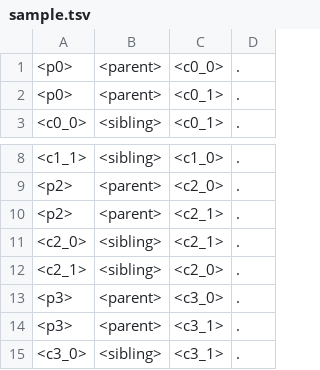
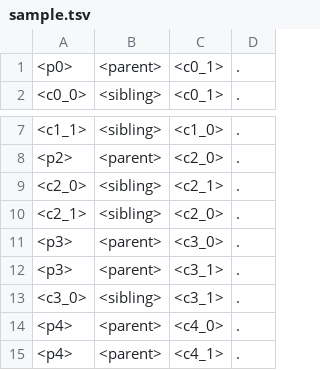
Before and after one commit to tigerpaws01/rule-based-kbc, a TSV file: sample.tsv, drawn as a sheet; only a part is shown, gaps mark what is left out; the shorter side is filled out with more unchanged rows; removed rows and columns are numbered as before the commit, all else as after; the diff covers the shown part only; the diff names each change by its address in the sheet, - before the commit and + after, or states it on an @@ line.

```diff
--- a/sample.tsv
+++ b/sample.tsv
-row 1: <p0> | <parent> | <c0_0> | .
-row 10: <p2> | <parent> | <c2_1> | .
```
Also changed, not shown: 1 added row, 19 removed rows and 6 edited cells elsewhere in this file, 3 other files.
